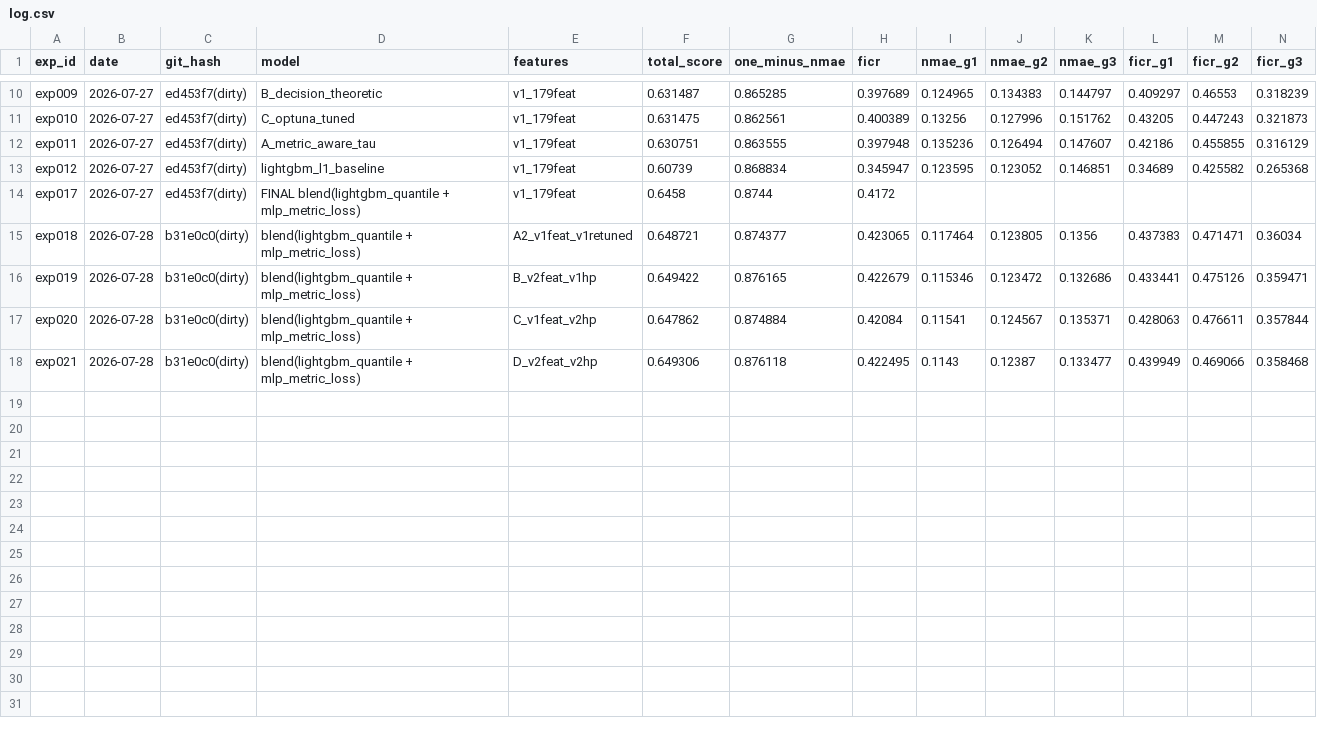
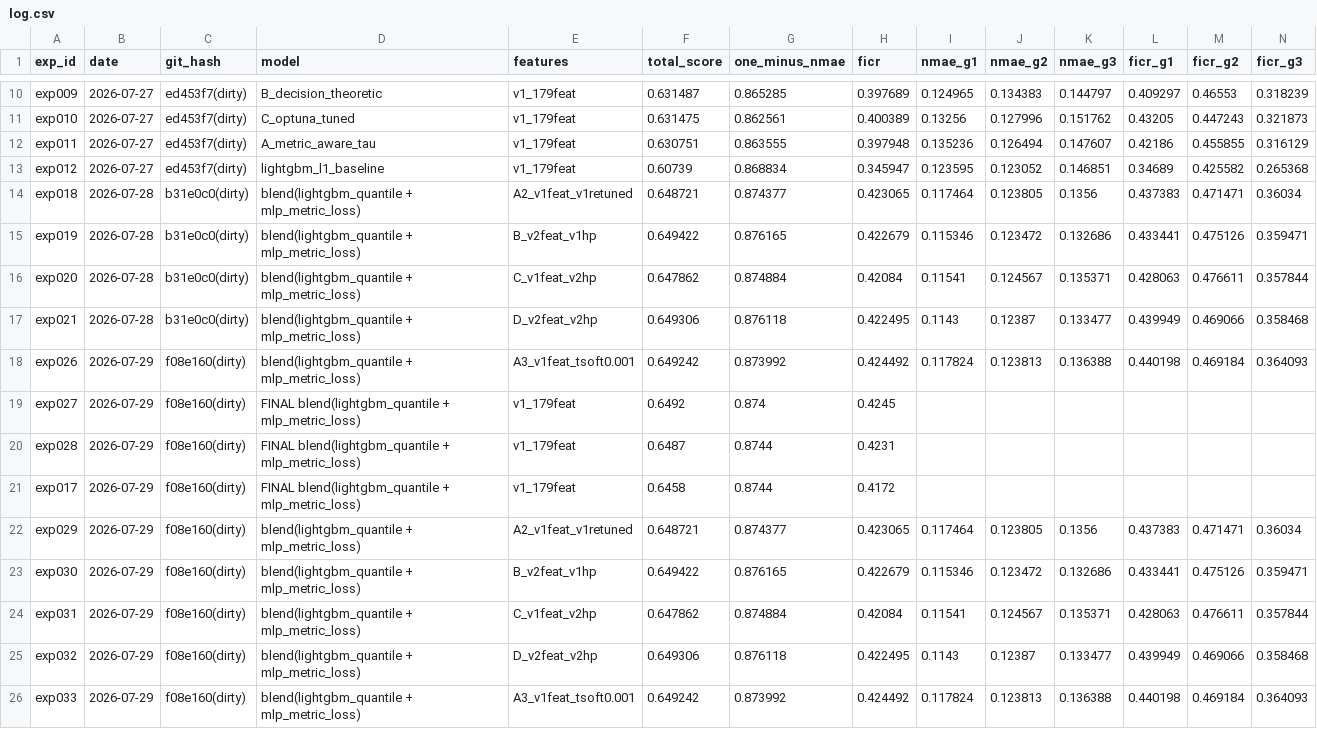
Before and after one commit to cms6090/wind_forecast, a CSV file: experiments/log.csv, drawn as a sheet; only a part is shown, gaps mark what is left out; removed rows and columns are numbered as before the commit, all else as after; rows hold the shown columns only; the diff names each change by its address in the sheet, - before the commit and + after, or states it on an @@ line.

```diff
--- a/experiments/log.csv
+++ b/experiments/log.csv
-row 14: exp017 | 2026-07-27 | ed453f7(dirty) | FINAL blend(lightgbm_quantile + mlp_metric_loss) | v1_179feat | 0.6458 | 0.8744 | 0.4172
+row 18: exp026 | 2026-07-29 | f08e160(dirty) | blend(lightgbm_quantile + mlp_metric_loss) | A3_v1feat_tsoft0.001 | 0.649242 | 0.873992 | 0.424492 | 0.117824 | 0.123813 | 0.136388 | 0.440198 | 0.469184 | 0.364093
+row 19: exp027 | 2026-07-29 | f08e160(dirty) | FINAL blend(lightgbm_quantile + mlp_metric_loss) | v1_179feat | 0.6492 | 0.874 | 0.4245
+row 20: exp028 | 2026-07-29 | f08e160(dirty) | FINAL blend(lightgbm_quantile + mlp_metric_loss) | v1_179feat | 0.6487 | 0.8744 | 0.4231
+row 21: exp017 | 2026-07-29 | f08e160(dirty) | FINAL blend(lightgbm_quantile + mlp_metric_loss) | v1_179feat | 0.6458 | 0.8744 | 0.4172
+row 22: exp029 | 2026-07-29 | f08e160(dirty) | blend(lightgbm_quantile + mlp_metric_loss) | A2_v1feat_v1retuned | 0.648721 | 0.874377 | 0.423065 | 0.117464 | 0.123805 | 0.1356 | 0.437383 | 0.471471 | 0.36034
+row 23: exp030 | 2026-07-29 | f08e160(dirty) | blend(lightgbm_quantile + mlp_metric_loss) | B_v2feat_v1hp | 0.649422 | 0.876165 | 0.422679 | 0.115346 | 0.123472 | 0.132686 | 0.433441 | 0.475126 | 0.359471
+row 24: exp031 | 2026-07-29 | f08e160(dirty) | blend(lightgbm_quantile + mlp_metric_loss) | C_v1feat_v2hp | 0.647862 | 0.874884 | 0.42084 | 0.11541 | 0.124567 | 0.135371 | 0.428063 | 0.476611 | 0.357844
+row 25: exp032 | 2026-07-29 | f08e160(dirty) | blend(lightgbm_quantile + mlp_metric_loss) | D_v2feat_v2hp | 0.649306 | 0.876118 | 0.422495 | 0.1143 | 0.12387 | 0.133477 | 0.439949 | 0.469066 | 0.358468
+row 26: exp033 | 2026-07-29 | f08e160(dirty) | blend(lightgbm_quantile + mlp_metric_loss) | A3_v1feat_tsoft0.001 | 0.649242 | 0.873992 | 0.424492 | 0.117824 | 0.123813 | 0.136388 | 0.440198 | 0.469184 | 0.364093
```
Also changed, not shown: 11 other files.
